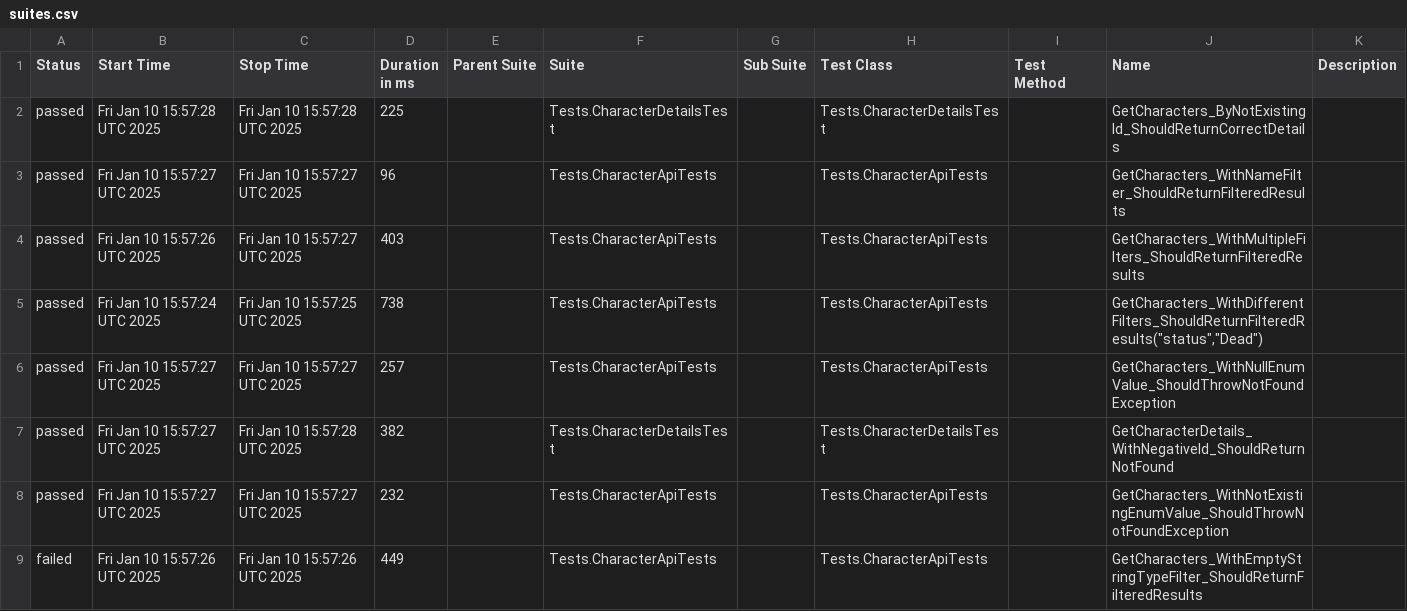
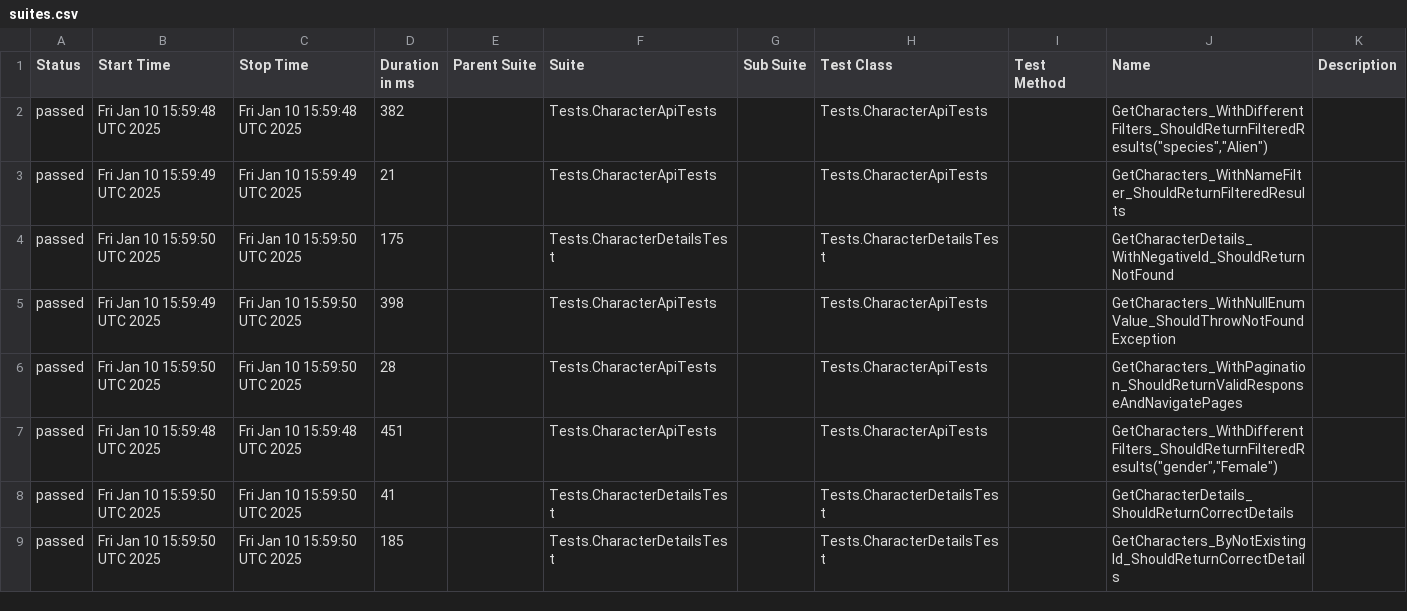
Before and after one commit to Evgeshast/RickAndMorty, a CSV file: data/suites.csv, drawn as a sheet; only a part is shown; the diff covers the shown part only.

```diff
--- a/data/suites.csv
+++ b/data/suites.csv
@@ -1,9 +1,9 @@
 "Status","Start Time","Stop Time","Duration in ms","Parent Suite","Suite","Sub Suite","Test Class","Test Method","Name","Description"
-"passed","Fri Jan 10 15:57:28 UTC 2025","Fri Jan 10 15:57:28 UTC 2025","225","","Tests.CharacterDetailsTest","","Tests.CharacterDetailsTest","","GetCharacters_ByNotExistingId_ShouldReturnCorrectDetails",""
-"passed","Fri Jan 10 15:57:27 UTC 2025","Fri Jan 10 15:57:27 UTC 2025","96","","Tests.CharacterApiTests","","Tests.CharacterApiTests","","GetCharacters_WithNameFilter_ShouldReturnFilteredResults",""
-"passed","Fri Jan 10 15:57:26 UTC 2025","Fri Jan 10 15:57:27 UTC 2025","403","","Tests.CharacterApiTests","","Tests.CharacterApiTests","","GetCharacters_WithMultipleFilters_ShouldReturnFilteredResults",""
-"passed","Fri Jan 10 15:57:24 UTC 2025","Fri Jan 10 15:57:25 UTC 2025","738","","Tests.CharacterApiTests","","Tests.CharacterApiTests","","GetCharacters_WithDifferentFilters_ShouldReturnFilteredResults(""status"",""Dead"")",""
-"passed","Fri Jan 10 15:57:27 UTC 2025","Fri Jan 10 15:57:27 UTC 2025","257","","Tests.CharacterApiTests","","Tests.CharacterApiTests","","GetCharacters_WithNullEnumValue_ShouldThrowNotFoundException",""
-"passed","Fri Jan 10 15:57:27 UTC 2025","Fri Jan 10 15:57:28 UTC 2025","382","","Tests.CharacterDetailsTest","","Tests.CharacterDetailsTest","","GetCharacterDetails_WithNegativeId_ShouldReturnNotFound",""
-"passed","Fri Jan 10 15:57:27 UTC 2025","Fri Jan 10 15:57:27 UTC 2025","232","","Tests.CharacterApiTests","","Tests.CharacterApiTests","","GetCharacters_WithNotExistingEnumValue_ShouldThrowNotFoundException",""
-"failed","Fri Jan 10 15:57:26 UTC 2025","Fri Jan 10 15:57:26 UTC 2025","449","","Tests.CharacterApiTests","","Tests.CharacterApiTests","","GetCharacters_WithEmptyStringTypeFilter_ShouldReturnFilteredResults",""
+"passed","Fri Jan 10 15:59:48 UTC 2025","Fri Jan 10 15:59:48 UTC 2025","382","","Tests.CharacterApiTests","","Tests.CharacterApiTests","","GetCharacters_WithDifferentFilters_ShouldReturnFilteredResults(""species"",""Alien"")",""
+"passed","Fri Jan 10 15:59:49 UTC 2025","Fri Jan 10 15:59:49 UTC 2025","21","","Tests.CharacterApiTests","","Tests.CharacterApiTests","","GetCharacters_WithNameFilter_ShouldReturnFilteredResults",""
+"passed","Fri Jan 10 15:59:50 UTC 2025","Fri Jan 10 15:59:50 UTC 2025","175","","Tests.CharacterDetailsTest","","Tests.CharacterDetailsTest","","GetCharacterDetails_WithNegativeId_ShouldReturnNotFound",""
+"passed","Fri Jan 10 15:59:49 UTC 2025","Fri Jan 10 15:59:50 UTC 2025","398","","Tests.CharacterApiTests","","Tests.CharacterApiTests","","GetCharacters_WithNullEnumValue_ShouldThrowNotFoundException",""
+"passed","Fri Jan 10 15:59:50 UTC 2025","Fri Jan 10 15:59:50 UTC 2025","28","","Tests.CharacterApiTests","","Tests.CharacterApiTests","","GetCharacters_WithPagination_ShouldReturnValidResponseAndNavigatePages",""
+"passed","Fri Jan 10 15:59:48 UTC 2025","Fri Jan 10 15:59:48 UTC 2025","451","","Tests.CharacterApiTests","","Tests.CharacterApiTests","","GetCharacters_WithDifferentFilters_ShouldReturnFilteredResults(""gender"",""Female"")",""
+"passed","Fri Jan 10 15:59:50 UTC 2025","Fri Jan 10 15:59:50 UTC 2025","41","","Tests.CharacterDetailsTest","","Tests.CharacterDetailsTest","","GetCharacterDetails_ShouldReturnCorrectDetails",""
+"passed","Fri Jan 10 15:59:50 UTC 2025","Fri Jan 10 15:59:50 UTC 2025","185","","Tests.CharacterDetailsTest","","Tests.CharacterDetailsTest","","GetCharacters_ByNotExistingId_ShouldReturnCorrectDetails",""
```
Also changed, not shown: 1 added row, 1 removed row and 21 edited cells elsewhere in this file, 42 other files.
